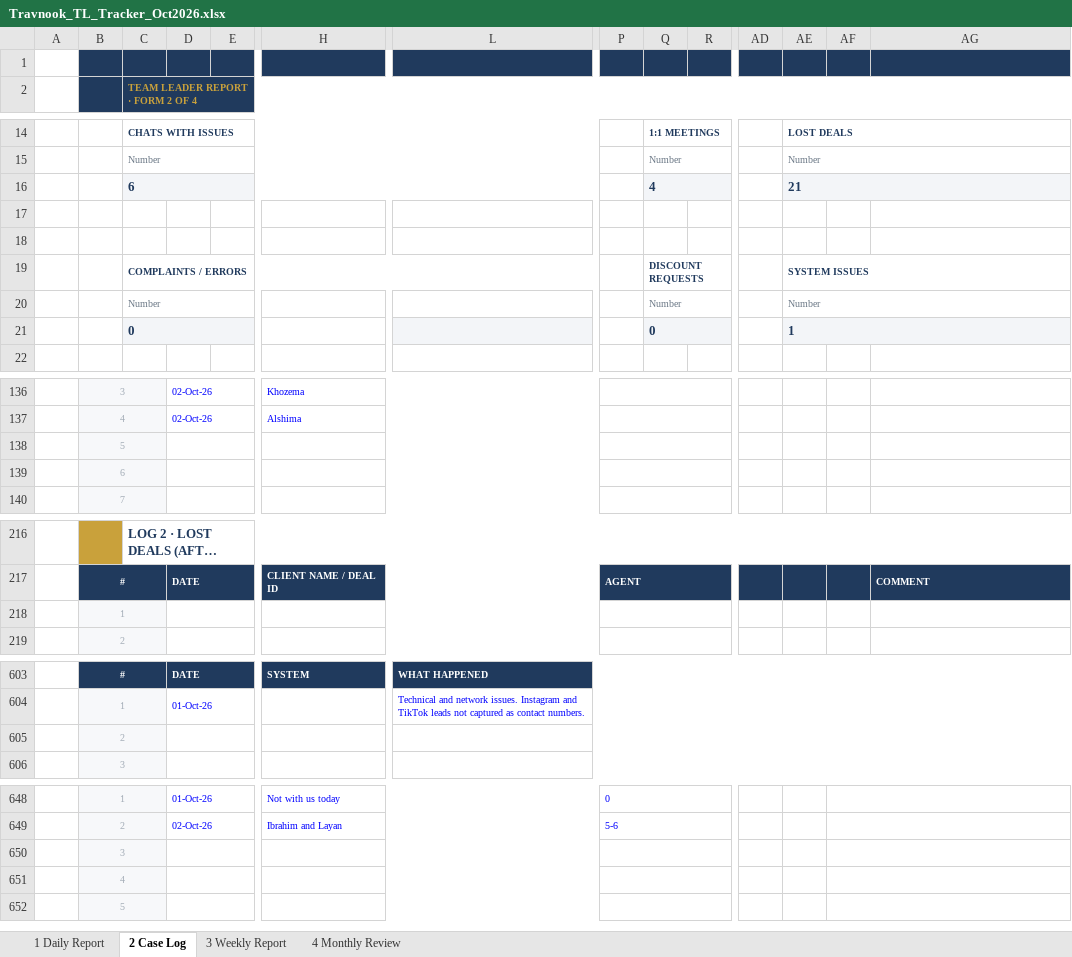
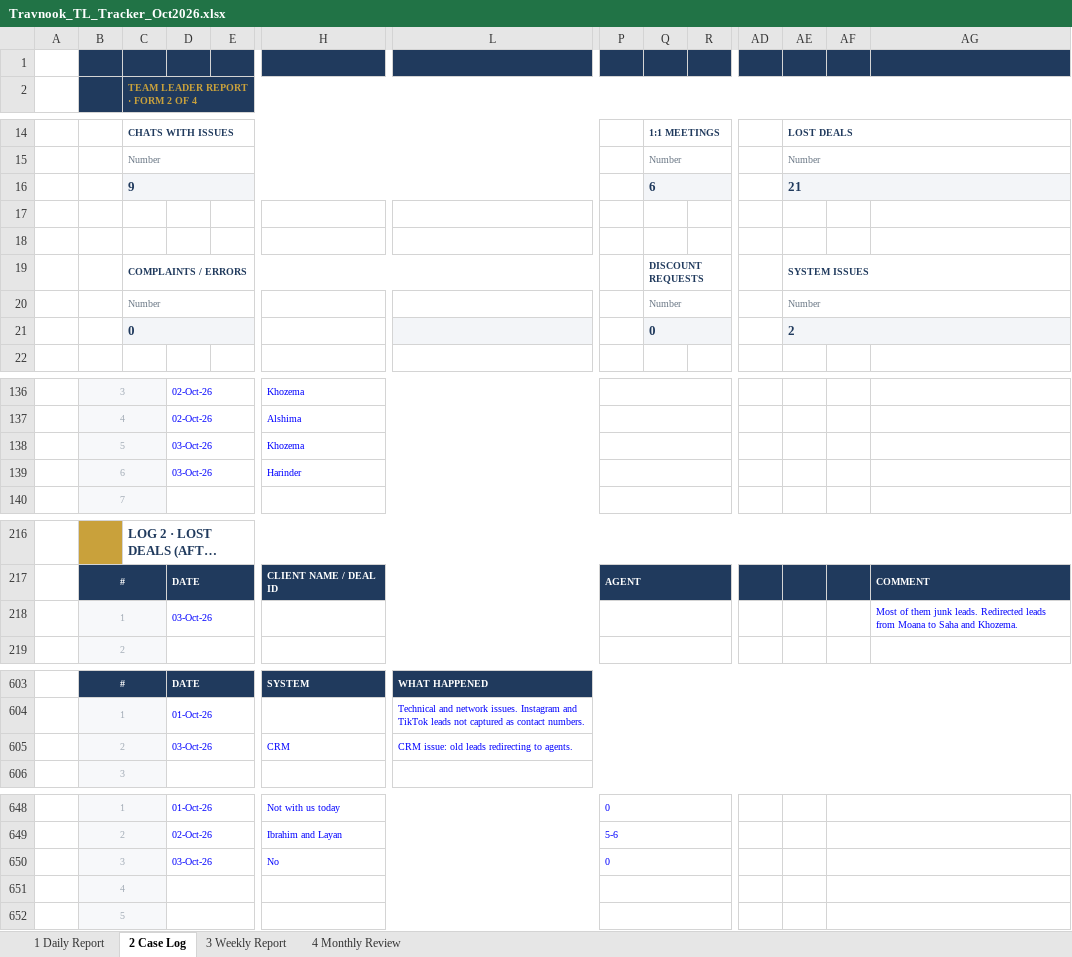
Before and after one commit to btravnook1216-source/teamAutomation, an Excel workbook: tracker/Travnook_TL_Tracker_Oct2026.xlsx, sheet 2 Case Log, drawn as a sheet; only a part is shown, gaps mark what is left out; long unchanged cells end in …; values as stored, in another font and other column widths than the file's, no borders; removed rows and columns are numbered as before the commit, all else as after; rows hold the shown columns only; the diff names each change by its address in the sheet, - before the commit and + after, or states it on an @@ line.

```diff
--- a/tracker/Travnook_TL_Tracker_Oct2026.xlsx (sheet 2 Case Log)
+++ b/tracker/Travnook_TL_Tracker_Oct2026.xlsx (sheet 2 Case Log)
-C16 (TEAM LEADER REPORT · FORM 2 OF 4): 6
+C16 (TEAM LEADER REPORT · FORM 2 OF 4): 9
-Q16: 4
+Q16: 6
-AE21: 1
+AE21: 2
-row 138:  | 5
-row 139:  | 6
+row 138:  | 5 |  | 03-Oct-26 |  | Khozema
+row 139:  | 6 |  | 03-Oct-26 |  | Harinder
-row 218:  | 1
+row 218:  | 1 |  | 03-Oct-26 |  |  |  |  |  |  |  |  |  | Most of them junk leads. Redirected leads from Moana to Saha and Khozema.
-row 605:  | 2
+row 605:  | 2 |  | 03-Oct-26 |  | CRM | CRM issue: old leads redirecting to agents.
-row 650:  | 3
+row 650:  | 3 |  | 03-Oct-26 |  | No |  | 0
```
Also changed, not shown: sheet 1 Daily Report, 8 other files.
